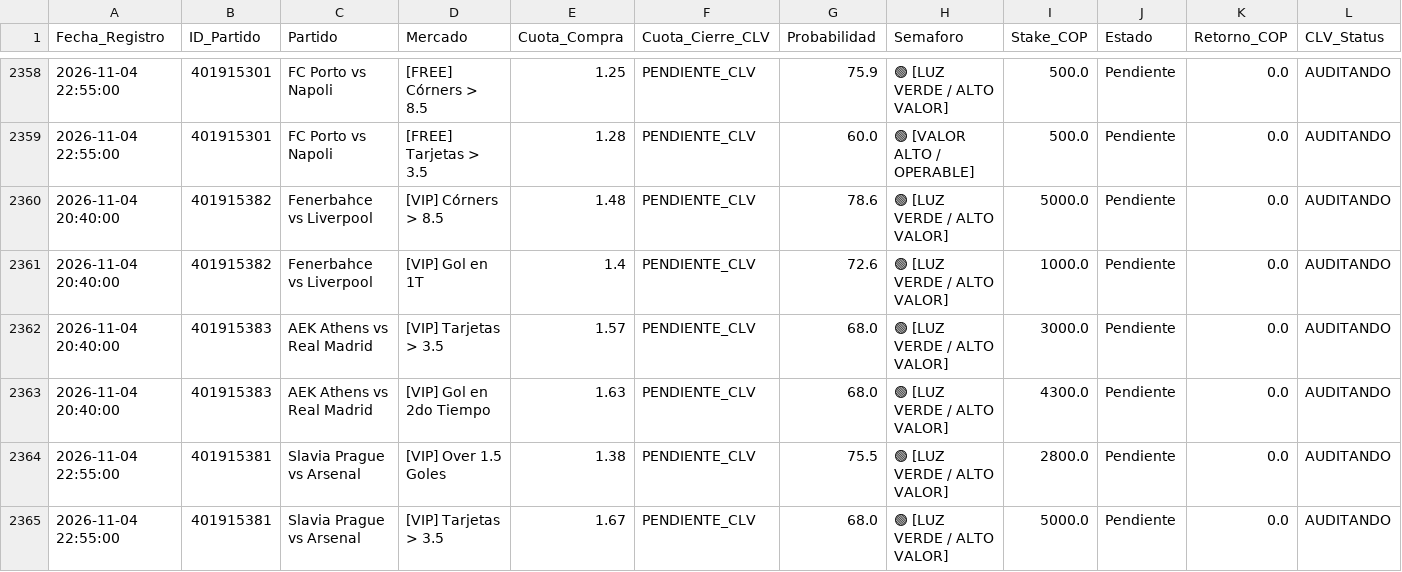
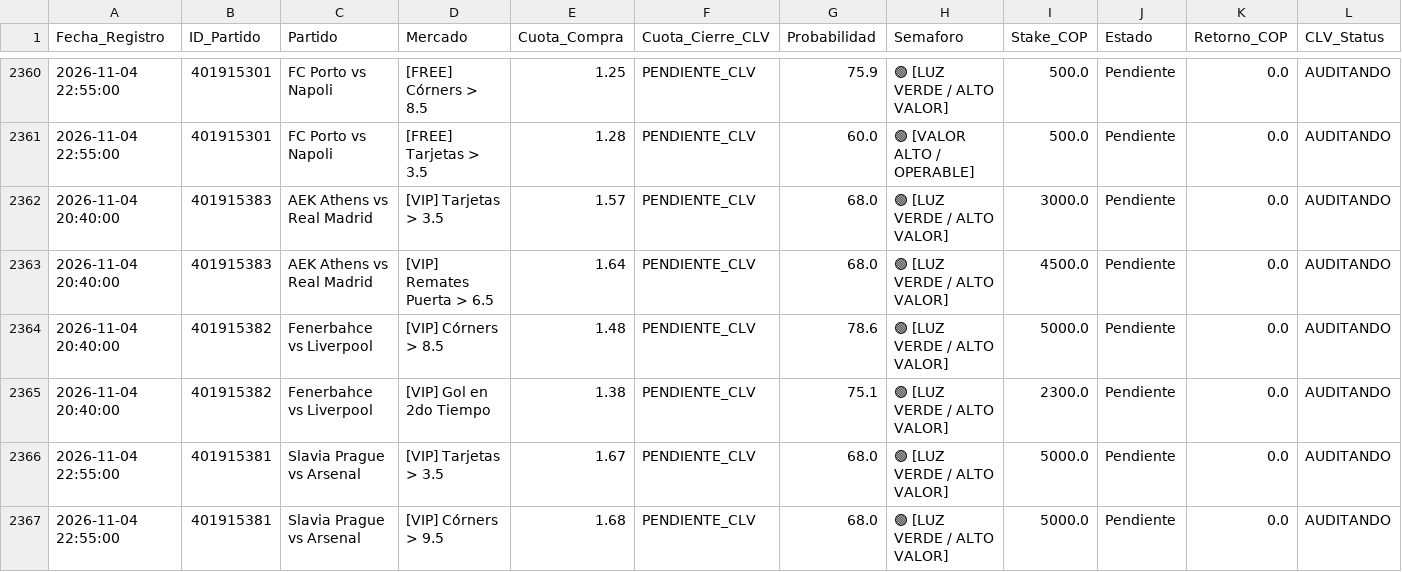
Before and after one commit to quantbetanalitica/quantbet22, a CSV file: auditoria_apuestas.csv, drawn as a sheet; only a part is shown, gaps mark what is left out; the diff covers the shown part only.

Commit message:
Auto-update auditoria_apuestas.csv (2026-11-04)

```diff
--- a/auditoria_apuestas.csv
+++ b/auditoria_apuestas.csv
@@ -2359,7 +2361,7 @@ Fecha_Registro,ID_Partido,Partido,Mercado,Cuota_Compra,Cuota_Cierre_CLV,Probabil
 2026-11-04 22:55:00,401915301,FC Porto vs Napoli,[FREE] Tarjetas > 3.5,1.28,PENDIENTE_CLV,60.0,🟢 [VALOR ALTO / OPERABLE],500.0,Pendiente,0.0,AUDITANDO
+2026-11-04 20:40:00,401915383,AEK Athens vs Real Madrid,[VIP] Tarjetas > 3.5,1.57,PENDIENTE_CLV,68.0,🟢 [LUZ VERDE / ALTO VALOR],3000.0,Pendiente,0.0,AUDITANDO
+2026-11-04 20:40:00,401915383,AEK Athens vs Real Madrid,[VIP] Remates Puerta > 6.5,1.64,PENDIENTE_CLV,68.0,🟢 [LUZ VERDE / ALTO VALOR],4500.0,Pendiente,0.0,AUDITANDO
 2026-11-04 20:40:00,401915382,Fenerbahce vs Liverpool,[VIP] Córners > 8.5,1.48,PENDIENTE_CLV,78.6,🟢 [LUZ VERDE / ALTO VALOR],5000.0,Pendiente,0.0,AUDITANDO
-2026-11-04 20:40:00,401915382,Fenerbahce vs Liverpool,[VIP] Gol en 1T,1.4,PENDIENTE_CLV,72.6,🟢 [LUZ VERDE / ALTO VALOR],1000.0,Pendiente,0.0,AUDITANDO
-2026-11-04 20:40:00,401915383,AEK Athens vs Real Madrid,[VIP] Tarjetas > 3.5,1.57,PENDIENTE_CLV,68.0,🟢 [LUZ VERDE / ALTO VALOR],3000.0,Pendiente,0.0,AUDITANDO
-2026-11-04 20:40:00,401915383,AEK Athens vs Real Madrid,[VIP] Gol en 2do Tiempo,1.63,PENDIENTE_CLV,68.0,🟢 [LUZ VERDE / ALTO VALOR],4300.0,Pendiente,0.0,AUDITANDO
-2026-11-04 22:55:00,401915381,Slavia Prague vs Arsenal,[VIP] Over 1.5 Goles,1.38,PENDIENTE_CLV,75.5,🟢 [LUZ VERDE / ALTO VALOR],2800.0,Pendiente,0.0,AUDITANDO
+2026-11-04 20:40:00,401915382,Fenerbahce vs Liverpool,[VIP] Gol en 2do Tiempo,1.38,PENDIENTE_CLV,75.1,🟢 [LUZ VERDE / ALTO VALOR],2300.0,Pendiente,0.0,AUDITANDO
 2026-11-04 22:55:00,401915381,Slavia Prague vs Arsenal,[VIP] Tarjetas > 3.5,1.67,PENDIENTE_CLV,68.0,🟢 [LUZ VERDE / ALTO VALOR],5000.0,Pendiente,0.0,AUDITANDO
+2026-11-04 22:55:00,401915381,Slavia Prague vs Arsenal,[VIP] Córners > 9.5,1.68,PENDIENTE_CLV,68.0,🟢 [LUZ VERDE / ALTO VALOR],5000.0,Pendiente,0.0,AUDITANDO
```
Also changed, not shown: 1 added row, 1 removed row, 2 moved rows and 18 edited cells elsewhere in this file.
